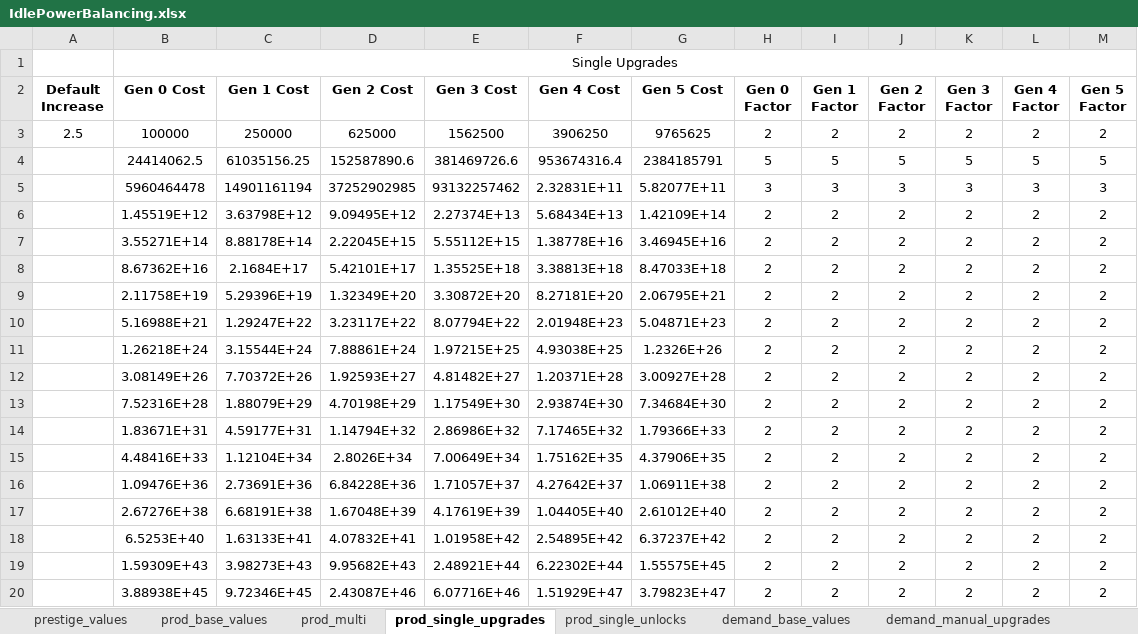
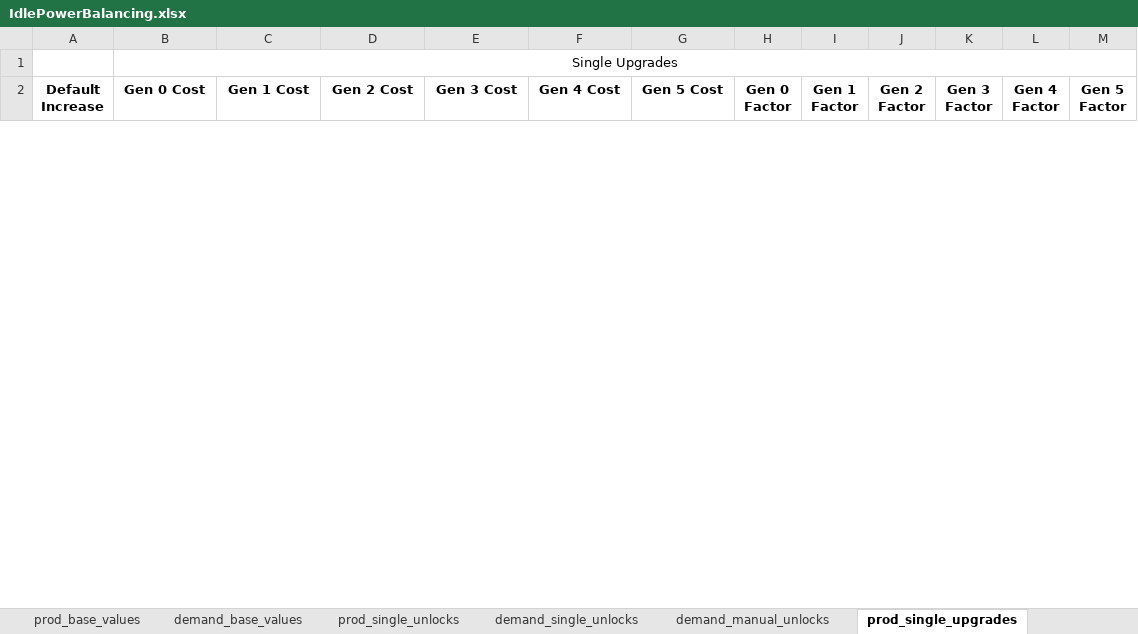
Before and after one commit to klemmedan/IdlePowerBalancing, an Excel workbook: IdlePowerBalancing.xlsx, sheet prod_single_upgrades, drawn as a sheet; only a part is shown; values as stored, in another font and other column widths than the file's, no borders; removed rows and columns are numbered as before the commit, all else as after; the diff covers the shown part only; the diff names each change by its address in the sheet, - before the commit and + after, or states it on an @@ line.

Commit message:
Got the dynamic balancer working and starting to get some values that seem to be working well. Decent progress rate for the first month of gameplay or so, so far.

```diff
--- a/IdlePowerBalancing.xlsx (sheet prod_single_upgrades)
+++ b/IdlePowerBalancing.xlsx (sheet prod_single_upgrades)
@@ sheet tab order changed: prod_base_values | demand_base_values | prod_single_unlocks | demand_single_unlocks | demand_manual_unlocks | prod_single_upgrades @@
-row 3: 2.5 | 100000 | 250000 | 625000 | 1562500 | 3906250 | 9765625 | 2 | 2 | 2 | 2 | 2 | 2
-row 4:  | 24414062.5 | 61035156.25 | 152587890.6 | 381469726.6 | 953674316.4 | 2384185791 | 5 | 5 | 5 | 5 | 5 | 5
-row 5:  | 5960464478 | 14901161194 | 37252902985 | 93132257462 | 2.32831E+11 | 5.82077E+11 | 3 | 3 | 3 | 3 | 3 | 3
-row 6:  | 1.45519E+12 | 3.63798E+12 | 9.09495E+12 | 2.27374E+13 | 5.68434E+13 | 1.42109E+14 | 2 | 2 | 2 | 2 | 2 | 2
-row 7:  | 3.55271E+14 | 8.88178E+14 | 2.22045E+15 | 5.55112E+15 | 1.38778E+16 | 3.46945E+16 | 2 | 2 | 2 | 2 | 2 | 2
-row 8:  | 8.67362E+16 | 2.1684E+17 | 5.42101E+17 | 1.35525E+18 | 3.38813E+18 | 8.47033E+18 | 2 | 2 | 2 | 2 | 2 | 2
-row 9:  | 2.11758E+19 | 5.29396E+19 | 1.32349E+20 | 3.30872E+20 | 8.27181E+20 | 2.06795E+21 | 2 | 2 | 2 | 2 | 2 | 2
-row 10:  | 5.16988E+21 | 1.29247E+22 | 3.23117E+22 | 8.07794E+22 | 2.01948E+23 | 5.04871E+23 | 2 | 2 | 2 | 2 | 2 | 2
-row 11:  | 1.26218E+24 | 3.15544E+24 | 7.88861E+24 | 1.97215E+25 | 4.93038E+25 | 1.2326E+26 | 2 | 2 | 2 | 2 | 2 | 2
-row 12:  | 3.08149E+26 | 7.70372E+26 | 1.92593E+27 | 4.81482E+27 | 1.20371E+28 | 3.00927E+28 | 2 | 2 | 2 | 2 | 2 | 2
-row 13:  | 7.52316E+28 | 1.88079E+29 | 4.70198E+29 | 1.17549E+30 | 2.93874E+30 | 7.34684E+30 | 2 | 2 | 2 | 2 | 2 | 2
-row 14:  | 1.83671E+31 | 4.59177E+31 | 1.14794E+32 | 2.86986E+32 | 7.17465E+32 | 1.79366E+33 | 2 | 2 | 2 | 2 | 2 | 2
-row 15:  | 4.48416E+33 | 1.12104E+34 | 2.8026E+34 | 7.00649E+34 | 1.75162E+35 | 4.37906E+35 | 2 | 2 | 2 | 2 | 2 | 2
-row 16:  | 1.09476E+36 | 2.73691E+36 | 6.84228E+36 | 1.71057E+37 | 4.27642E+37 | 1.06911E+38 | 2 | 2 | 2 | 2 | 2 | 2
-row 17:  | 2.67276E+38 | 6.68191E+38 | 1.67048E+39 | 4.17619E+39 | 1.04405E+40 | 2.61012E+40 | 2 | 2 | 2 | 2 | 2 | 2
-row 18:  | 6.5253E+40 | 1.63133E+41 | 4.07832E+41 | 1.01958E+42 | 2.54895E+42 | 6.37237E+42 | 2 | 2 | 2 | 2 | 2 | 2
-row 19:  | 1.59309E+43 | 3.98273E+43 | 9.95682E+43 | 2.48921E+44 | 6.22302E+44 | 1.55575E+45 | 2 | 2 | 2 | 2 | 2 | 2
-row 20:  | 3.88938E+45 | 9.72346E+45 | 2.43087E+46 | 6.07716E+46 | 1.51929E+47 | 3.79823E+47 | 2 | 2 | 2 | 2 | 2 | 2
```
Also changed, not shown: 47 added rows and 29 removed rows elsewhere in this sheet, sheet demand_single_upgrades, sheet demand_multi, sheet prod_multi, sheet demand_single_unlocks, sheet prod_single_unlocks, sheet power_value, 4 more sheets, 5 other files.
